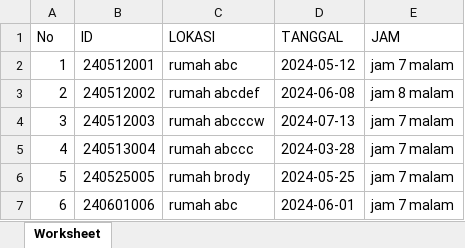
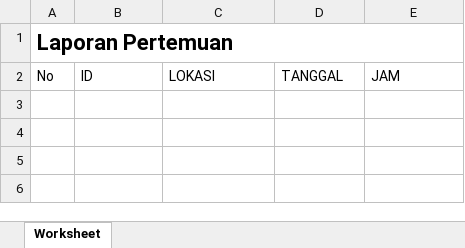
Before and after one commit to gastin11/Final-Project-Pemrograman-Web, an Excel workbook: Data pertemuan.xlsx, sheet Worksheet, drawn as a sheet; values as stored, in another font and other column widths than the file's, no borders; removed rows and columns are numbered as before the commit, all else as after; the diff names each change by its address in the sheet, - before the commit and + after, or states it on an @@ line.

```diff
--- a/Data pertemuan.xlsx (sheet Worksheet)
+++ b/Data pertemuan.xlsx (sheet Worksheet)
+row 1: Laporan Pertemuan
-row 2: 1 | 240512001 | rumah abc | 2024-05-12 | jam 7 malam
-row 3: 2 | 240512002 | rumah abcdef | 2024-06-08 | jam 8 malam
-row 4: 3 | 240512003 | rumah abcccw | 2024-07-13 | jam 7 malam
-row 5: 4 | 240513004 | rumah abccc | 2024-03-28 | jam 7 malam
-row 6: 5 | 240525005 | rumah brody | 2024-05-25 | jam 7 malam
-row 7: 6 | 240601006 | rumah abc | 2024-06-01 | jam 7 malam
```
Also changed, not shown: Data_pembayaran_bulan_05_2024.xlsx, 22 other files.
